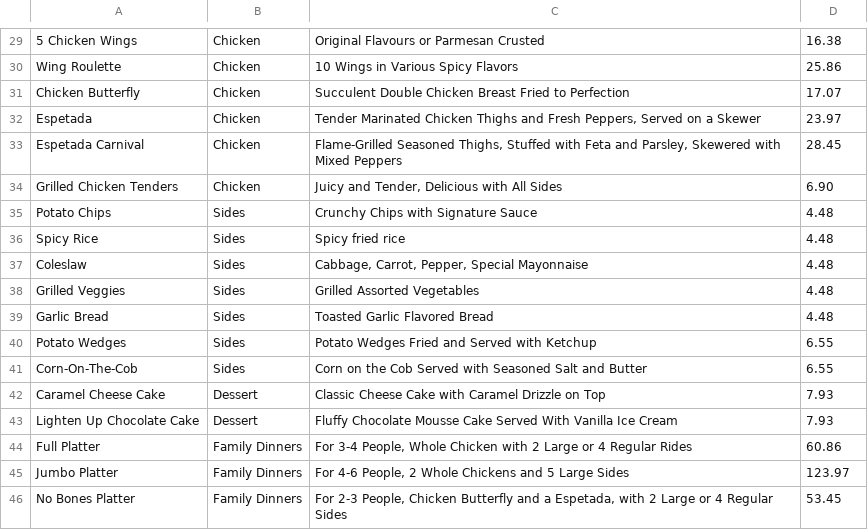
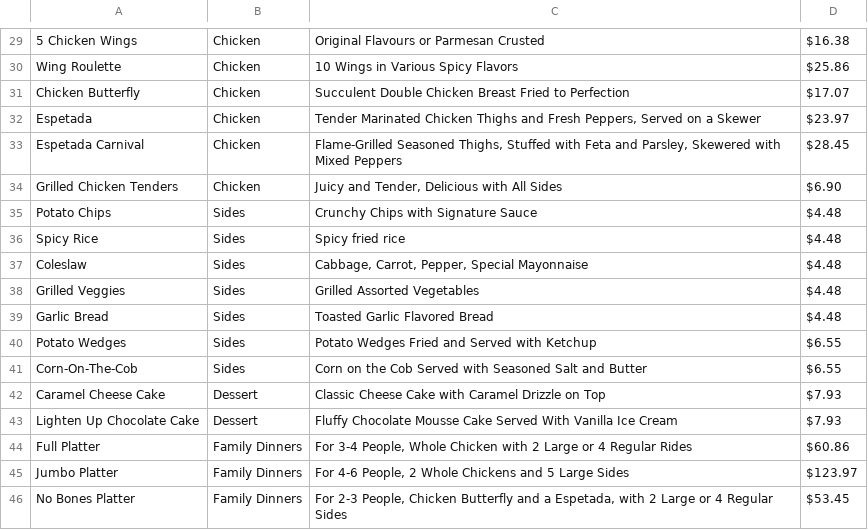
Before and after one commit to DakTheProgrammer/Hotel-Software, a CSV file: MockData/FoodItems.csv, drawn as a sheet; only a part is shown, gaps mark what is left out; the diff covers the shown part only; the diff names each change by its address in the sheet, - before the commit and + after, or states it on an @@ line.

```diff
--- a/MockData/FoodItems.csv
+++ b/MockData/FoodItems.csv
-D29: 16.38
+D29: $16.38
-D30: 25.86
+D30: $25.86
-D31: 17.07
+D31: $17.07
-D32: 23.97
+D32: $23.97
-D33: 28.45
+D33: $28.45
-D34: 6.90
+D34: $6.90
-D35:D39: 4.48
+D35:D39: $4.48
-D40:D41: 6.55
+D40:D41: $6.55
-D42:D43: 7.93
+D42:D43: $7.93
-D44: 60.86
+D44: $60.86
-D45: 123.97
+D45: $123.97
-D46: 53.45
+D46: $53.45
```
Also changed, not shown: 28 edited cells elsewhere in this file, MockData/InternetItems.csv, MockData/ToiletriesItems.csv, 11 other files.
